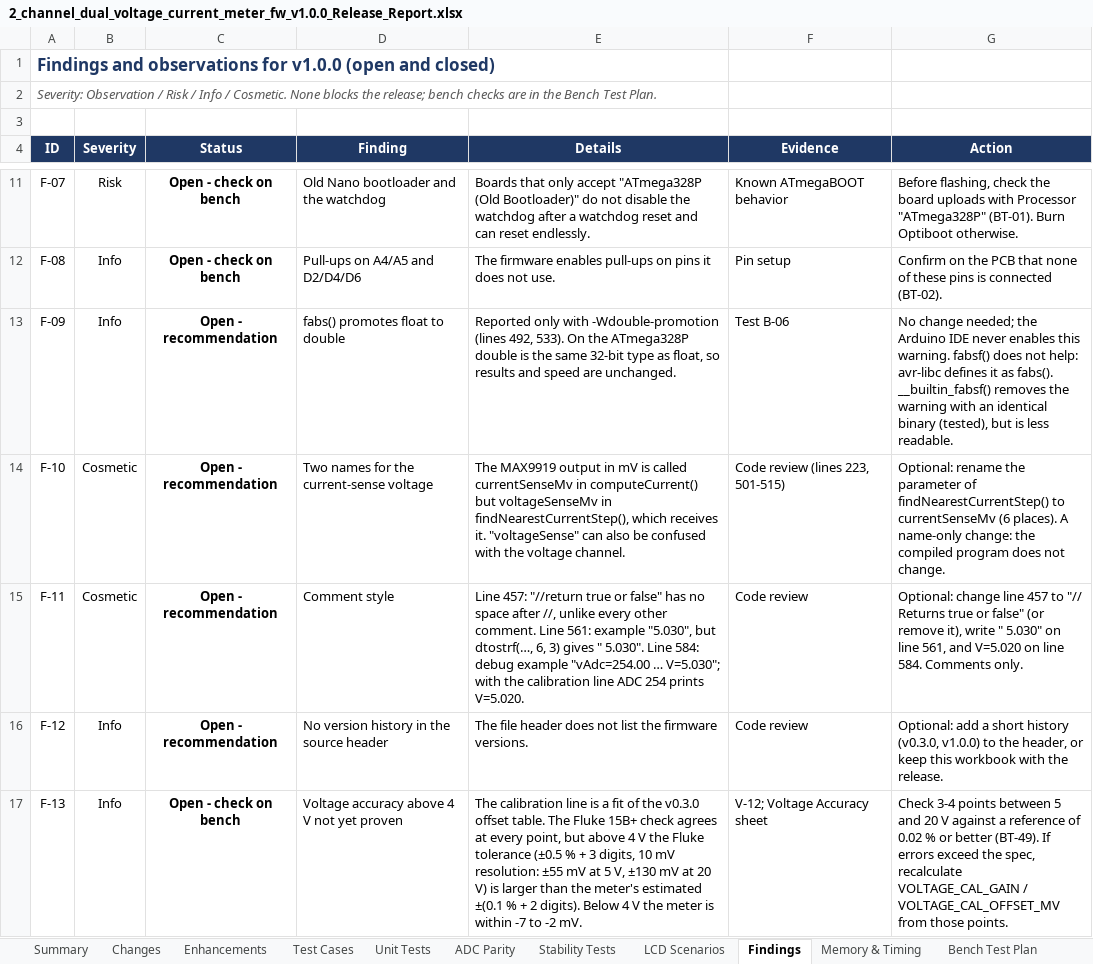
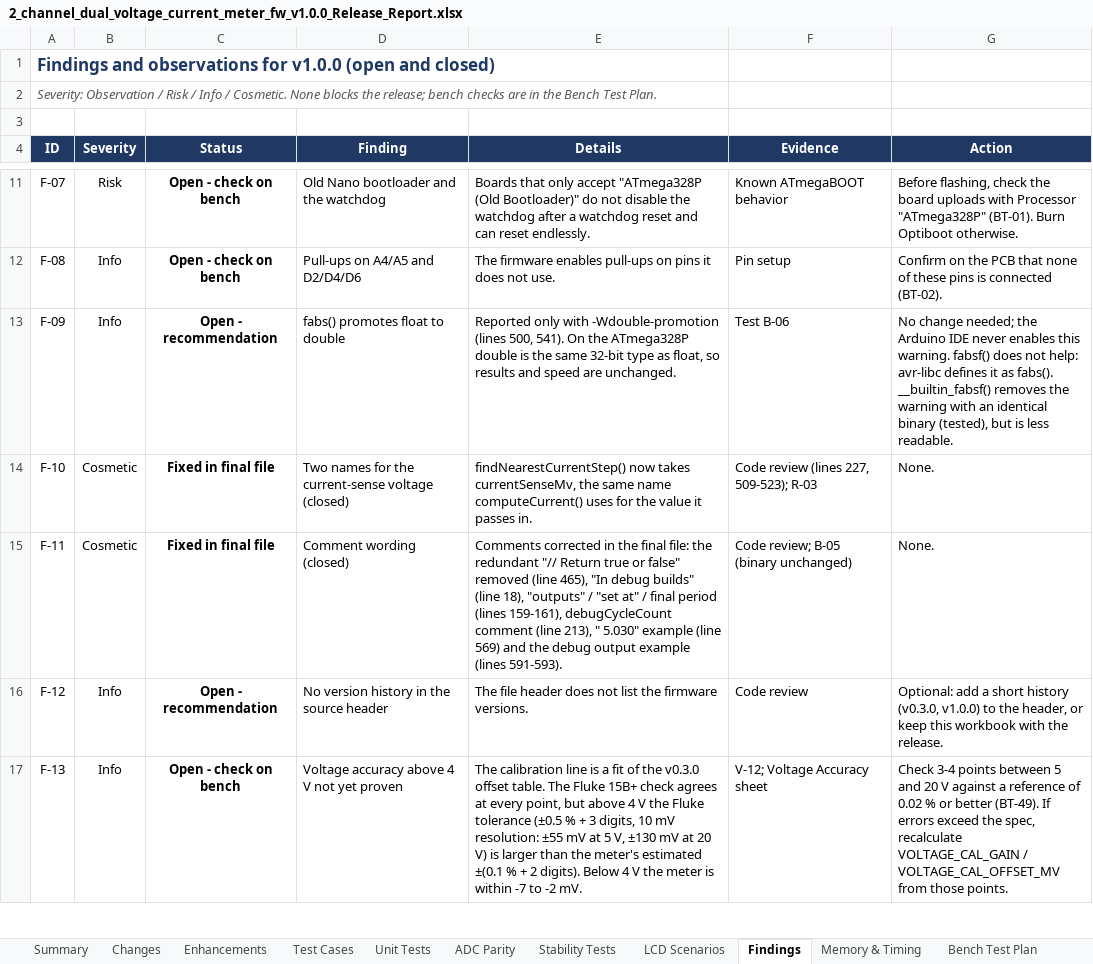
Before and after one commit to marcosbuydid/dc-dc-power-supply, an Excel workbook: Module_2/2_channel_dual_voltage_current_meter_fw_v1.0.0_Release_Report.xlsx, sheet Findings, drawn as a sheet; only a part is shown, gaps mark what is left out; values as stored, in another font and other column widths than the file's, no borders; conditional formats not drawn; the diff names each change by its address in the sheet, - before the commit and + after, or states it on an @@ line.

```diff
--- a/Module_2/2_channel_dual_voltage_current_meter_fw_v1.0.0_Release_Report.xlsx (sheet Findings)
+++ b/Module_2/2_channel_dual_voltage_current_meter_fw_v1.0.0_Release_Report.xlsx (sheet Findings)
-E13 (Details): …-Wdouble-promotion (lines 492, 533). On the…
+E13 (Details): …-Wdouble-promotion (lines 500, 541). On the…
-C14:C15 (Status): Open - recommendation
+C14:C15 (Status): Fixed in final file
-D14 (Finding): Two names for the current-sense voltage
+D14 (Finding): Two names for the current-sense voltage (closed)
-E14 (Details): The MAX9919 output in mV is called currentSenseMv in computeCurrent() but voltageSenseMv in findNearestCurrentStep(), which receives it. "voltageSense" can also be confused with the voltage channel.
+E14 (Details): findNearestCurrentStep() now takes currentSenseMv, the same name computeCurrent() uses for the value it passes in.
-F14 (Evidence): Code review (lines 223, 501-515)
+F14 (Evidence): Code review (lines 227, 509-523); R-03
-G14 (Action): Optional: rename the parameter of findNearestCurrentStep() to currentSenseMv (6 places). A name-only change: the compiled program does not change.
+G14 (Action): None.
-D15 (Finding): Comment style
+D15 (Finding): Comment wording (closed)
-E15 (Details): Line 457: "//return true or false" has no space after //, unlike every other comment. Line 561: example "5.030", but dtostrf(…, 6, 3) gives " 5.030". Line 584: debug example "vAdc=254.00 … V=5.030"; with the calibration line ADC 254 prints V=5.020.
+E15 (Details): Comments corrected in the final file: the redundant "// Return true or false" removed (line 465), "In debug builds" (line 18), "outputs" / "set at" / final period (lines 159-161), debugCycleCount comment (line 213), " 5.030" example (line 569) and the debug output example (lines 591-593).
-F15 (Evidence): Code review
+F15 (Evidence): Code review; B-05 (binary unchanged)
-G15 (Action): Optional: change line 457 to "// Returns true or false" (or remove it), write " 5.030" on line 561, and V=5.020 on line 584. Comments only.
+G15 (Action): None.
```
Also changed, not shown: sheet Test Cases, sheet Changes, sheet Memory & Timing, sheet Summary, sheet Method, formulas that keep their value.
